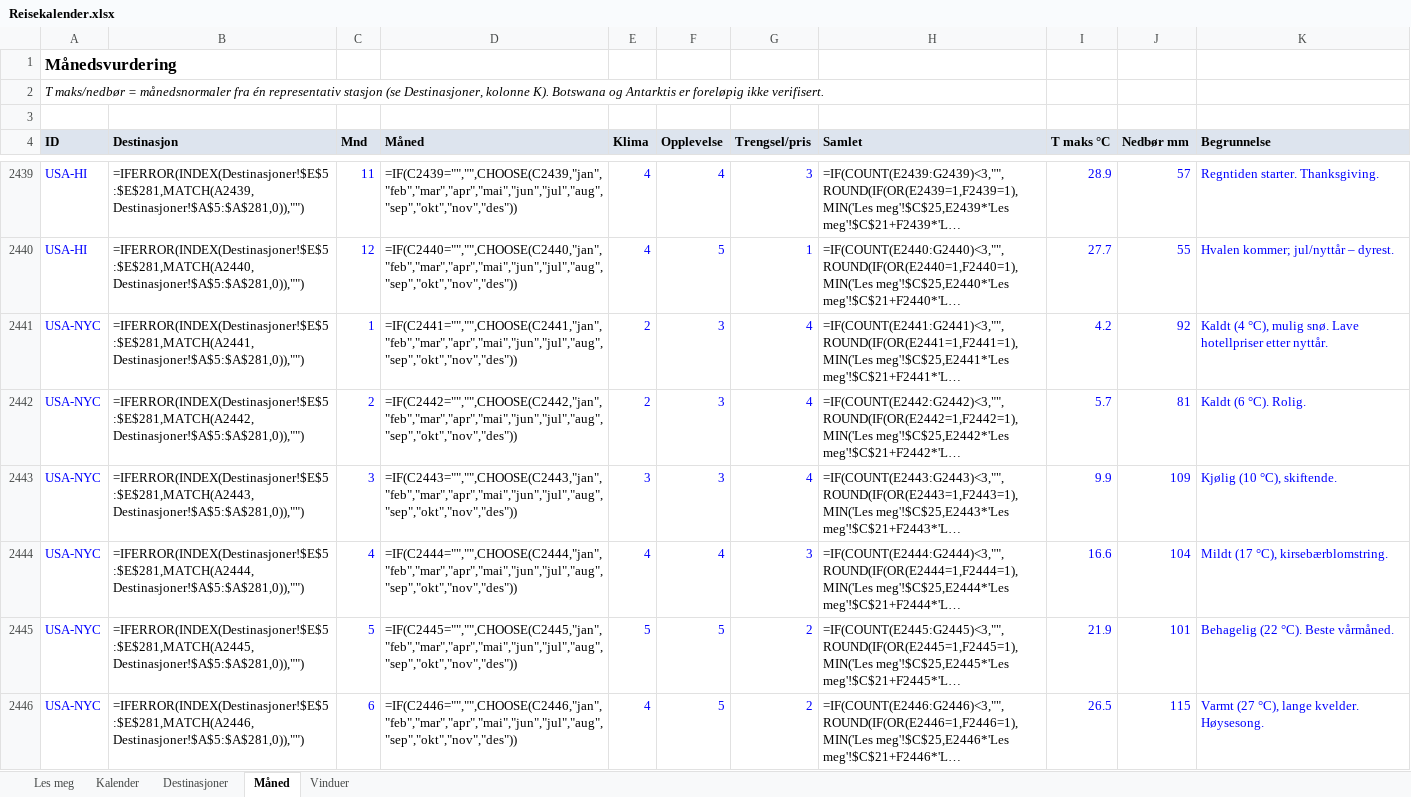
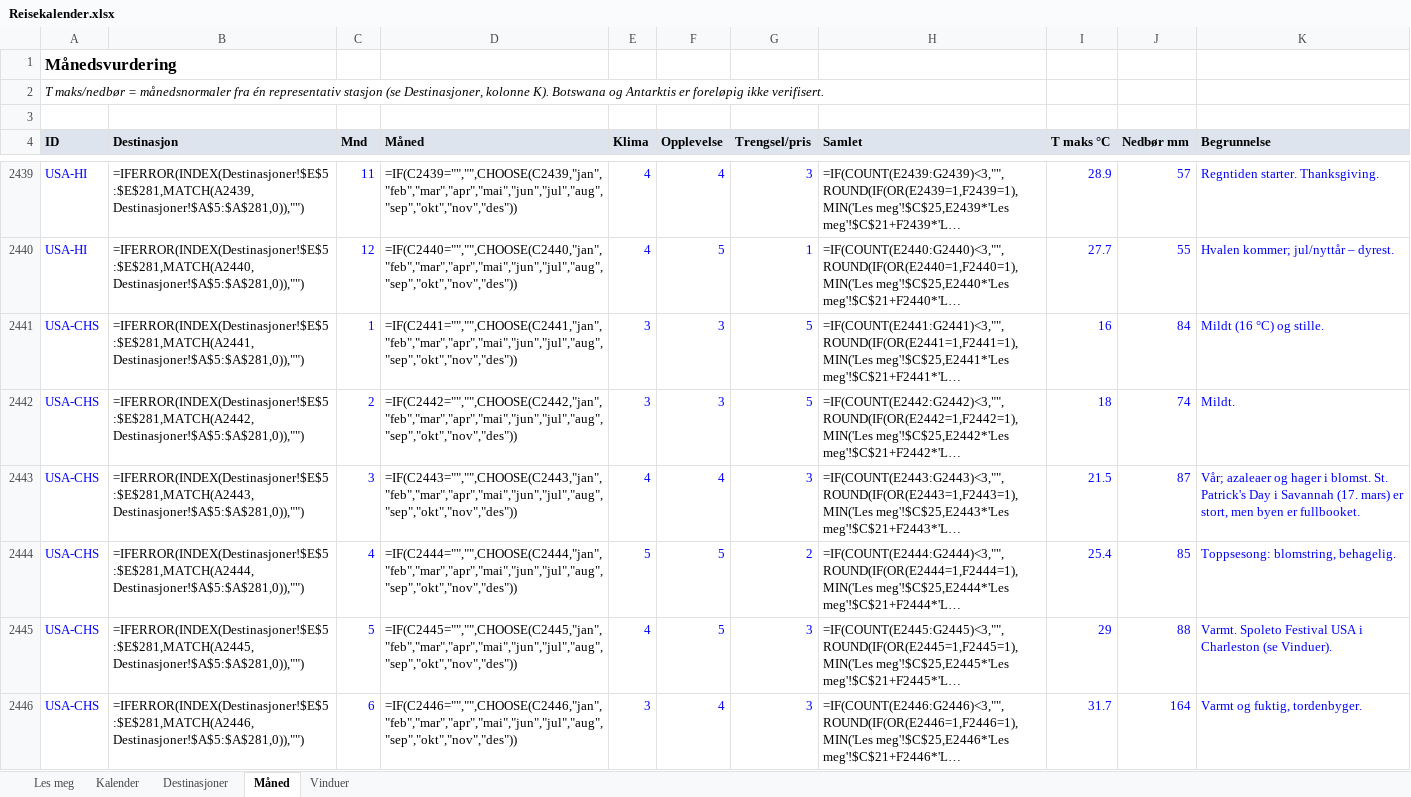
Before and after one commit to paalstampe/reiseplanlegging, an Excel workbook: Reisekalender.xlsx, sheet Måned, drawn as a sheet; only a part is shown, gaps mark what is left out; long unchanged cells end in …; values as stored, in another font and other column widths than the file's, no borders; formulas without a stored value are shown as written; conditional formats not drawn; the diff covers the shown part only; the diff names each change by its address in the sheet, - before the commit and + after, or states it on an @@ line.

```diff
--- a/Reisekalender.xlsx (sheet Måned)
+++ b/Reisekalender.xlsx (sheet Måned)
-A2441:A2446 (ID): USA-NYC
+A2441:A2446 (ID): USA-CHS
-E2441:E2442 (Klima): 2
+E2441:E2442 (Klima): 3
-G2441:G2442 (Trengsel/pris): 4
+G2441:G2442 (Trengsel/pris): 5
-I2441 (T maks °C): 4.2
+I2441 (T maks °C): 16
-J2441 (Nedbør mm): 92
+J2441 (Nedbør mm): 84
-K2441 (Begrunnelse): Kaldt (4 °C), mulig snø. Lave hotellpriser etter nyttår.
+K2441 (Begrunnelse): Mildt (16 °C) og stille.
-I2442 (T maks °C): 5.7
+I2442 (T maks °C): 18
-J2442 (Nedbør mm): 81
+J2442 (Nedbør mm): 74
-K2442 (Begrunnelse): Kaldt (6 °C). Rolig.
+K2442 (Begrunnelse): Mildt.
-E2443 (Klima): 3
+E2443 (Klima): 4
-F2443 (Opplevelse): 3
+F2443 (Opplevelse): 4
-G2443 (Trengsel/pris): 4
+G2443 (Trengsel/pris): 3
-I2443 (T maks °C): 9.9
+I2443 (T maks °C): 21.5
-J2443 (Nedbør mm): 109
+J2443 (Nedbør mm): 87
-K2443 (Begrunnelse): Kjølig (10 °C), skiftende.
+K2443 (Begrunnelse): Vår; azaleaer og hager i blomst. St. Patrick's Day i Savannah (17. mars) er stort, men byen er fullbooket.
-E2444 (Klima): 4
+E2444 (Klima): 5
-F2444 (Opplevelse): 4
+F2444 (Opplevelse): 5
-G2444 (Trengsel/pris): 3
+G2444 (Trengsel/pris): 2
-I2444 (T maks °C): 16.6
+I2444 (T maks °C): 25.4
-J2444 (Nedbør mm): 104
+J2444 (Nedbør mm): 85
-K2444 (Begrunnelse): Mildt (17 °C), kirsebærblomstring.
+K2444 (Begrunnelse): Toppsesong: blomstring, behagelig.
-E2445 (Klima): 5
+E2445 (Klima): 4
-G2445:G2446 (Trengsel/pris): 2
+G2445:G2446 (Trengsel/pris): 3
-I2445 (T maks °C): 21.9
+I2445 (T maks °C): 29
-J2445 (Nedbør mm): 101
+J2445 (Nedbør mm): 88
-K2445 (Begrunnelse): Behagelig (22 °C). Beste vårmåned.
+K2445 (Begrunnelse): Varmt. Spoleto Festival USA i Charleston (se Vinduer).
-E2446 (Klima): 4
+E2446 (Klima): 3
-F2446 (Opplevelse): 5
+F2446 (Opplevelse): 4
-I2446 (T maks °C): 26.5
+I2446 (T maks °C): 31.7
-J2446 (Nedbør mm): 115
+J2446 (Nedbør mm): 164
-K2446 (Begrunnelse): Varmt (27 °C), lange kvelder. Høysesong.
+K2446 (Begrunnelse): Varmt og fuktig, tordenbyger.
```
Also changed, not shown: 326 edited cells elsewhere in this sheet, sheet Destinasjoner, 12 other files.
